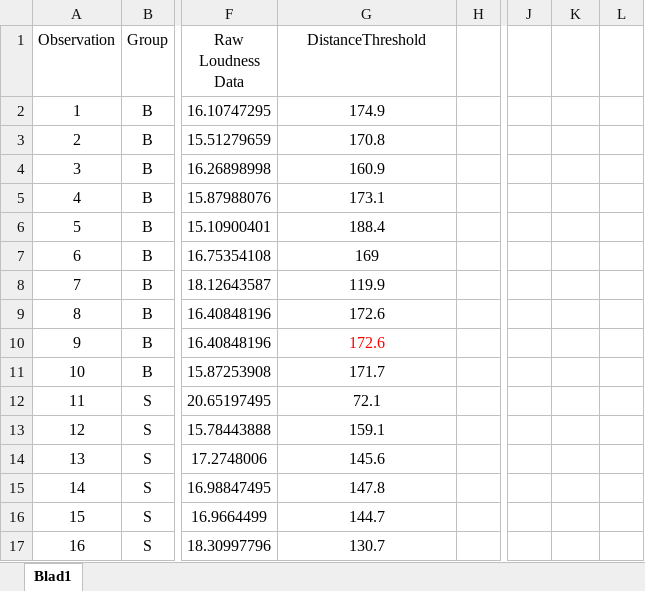
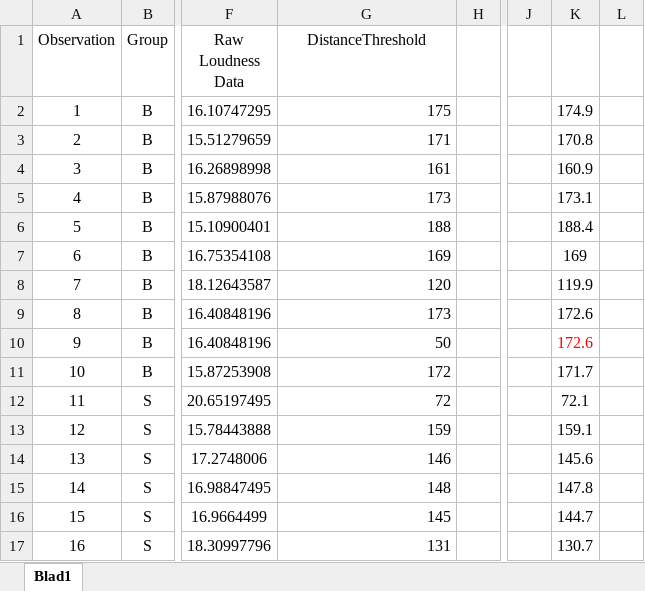
Before and after one commit to joy4u18/thesis, an Excel workbook: matlab/statistics/DthdRanalysis.xlsx, sheet Blad1, drawn as a sheet; only a part is shown, gaps mark what is left out; values as stored, in another font and other column widths than the file's, no borders; the diff covers the shown part only; the diff names each change by its address in the sheet, - before the commit and + after, or states it on an @@ line.

Commit message:
Added anova support for distance and loudness
corrected some loudness anova scritpts and added support for distance

```diff
--- a/matlab/statistics/DthdRanalysis.xlsx (sheet Blad1)
+++ b/matlab/statistics/DthdRanalysis.xlsx (sheet Blad1)
-G2 (DistanceThreshold): 174.9
+G2 (DistanceThreshold): 175
-G2:G17 alignment: center
+G2:G17 alignment: right
-K2: (empty)
+K2: 174.9
-G3 (DistanceThreshold): 170.8
+G3 (DistanceThreshold): 171
-K3: (empty)
+K3: 170.8
-G4 (DistanceThreshold): 160.9
+G4 (DistanceThreshold): 161
-K4: (empty)
+K4: 160.9
-G5 (DistanceThreshold): 173.1
+G5 (DistanceThreshold): 173
-K5: (empty)
+K5: 173.1
-G6 (DistanceThreshold): 188.4
+G6 (DistanceThreshold): 188
-K6: (empty)
+K6: 188.4
-K7: (empty)
+K7: 169
-G8 (DistanceThreshold): 119.9
+G8 (DistanceThreshold): 120
-K8: (empty)
+K8: 119.9
-G9 (DistanceThreshold): 172.6
+G9 (DistanceThreshold): 173
-K9:K10: (empty)
+K9:K10: 172.6
-G10 (DistanceThreshold): 172.6
+G10 (DistanceThreshold): 50
-G10 text colour: #FF0000
+G10 text colour: black
-G11 (DistanceThreshold): 171.7
+G11 (DistanceThreshold): 172
-K11: (empty)
+K11: 171.7
-G12 (DistanceThreshold): 72.1
+G12 (DistanceThreshold): 72
-K12: (empty)
+K12: 72.1
-G13 (DistanceThreshold): 159.1
+G13 (DistanceThreshold): 159
-K13: (empty)
+K13: 159.1
-G14 (DistanceThreshold): 145.6
+G14 (DistanceThreshold): 146
-K14: (empty)
+K14: 145.6
-G15 (DistanceThreshold): 147.8
+G15 (DistanceThreshold): 148
-K15: (empty)
+K15: 147.8
-G16 (DistanceThreshold): 144.7
+G16 (DistanceThreshold): 145
-K16: (empty)
+K16: 144.7
-G17 (DistanceThreshold): 130.7
+G17 (DistanceThreshold): 131
-K17: (empty)
+K17: 130.7
```
Also changed, not shown: 191 edited cells and cell formats elsewhere in this sheet, matlab/statistics/rawdataAnovaLoudnessDiffThresholdWithout9Sub.xlsx, 6 other files.
